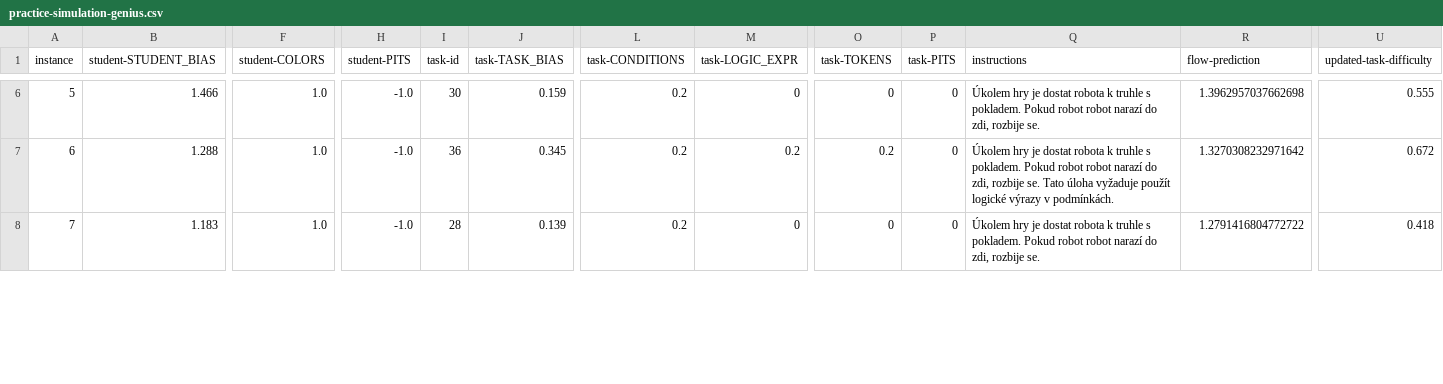
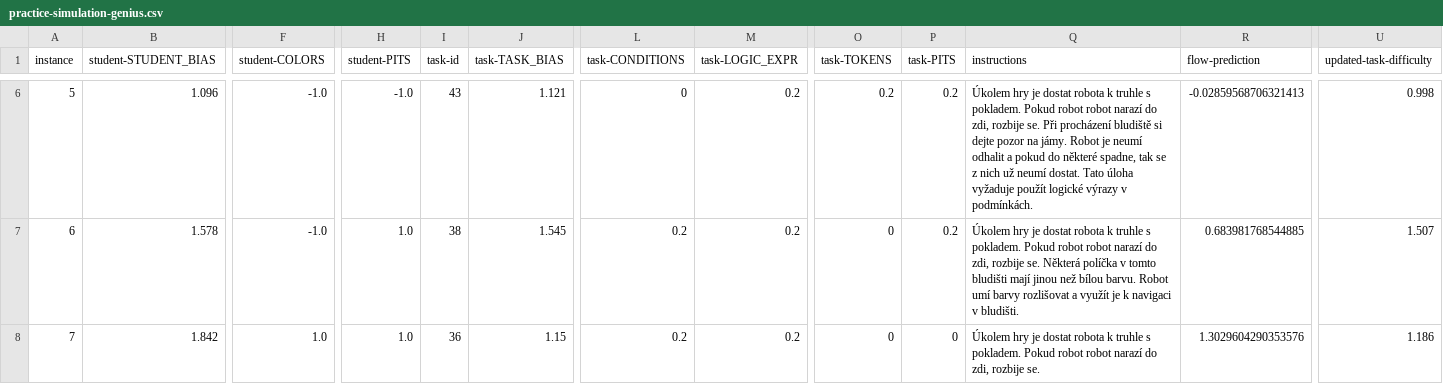
Before and after one commit to adaptive-learning/flocs, a CSV file: analysis/data/practice-simulation-genius.csv, drawn as a sheet; only a part is shown, gaps mark what is left out; the diff covers the shown part only; the diff names each change by its address in the sheet, - before the commit and + after, or states it on an @@ line.

Commit message:
Presentation: model description, simulations

```diff
--- a/analysis/data/practice-simulation-genius.csv
+++ b/analysis/data/practice-simulation-genius.csv
-B6 (student-STUDENT_BIAS): 1.466
+B6 (student-STUDENT_BIAS): 1.096
-F6:F7 (student-COLORS): 1.0
+F6:F7 (student-COLORS): -1.0
-I6 (task-id): 30
+I6 (task-id): 43
-J6 (task-TASK_BIAS): 0.159
+J6 (task-TASK_BIAS): 1.121
-L6 (task-CONDITIONS): 0.2
+L6 (task-CONDITIONS): 0
-M6 (task-LOGIC_EXPR): 0
+M6 (task-LOGIC_EXPR): 0.2
-O6 (task-TOKENS): 0
+O6 (task-TOKENS): 0.2
-P6:P7 (task-PITS): 0
+P6:P7 (task-PITS): 0.2
-Q6 (instructions): …rozbije se.
+Q6 (instructions): …rozbije se. Při procházení bludiště si dejte pozor na jámy. Robot je neumí odhalit a pokud do některé spadne, tak se z nich už neumí dostat. Tato úloha vyžaduje použít logické výrazy v podmínkách.
-R6 (flow-prediction): 1.3962957037662698
+R6 (flow-prediction): -0.02859568706321413
-U6 (updated-task-difficulty): 0.555
+U6 (updated-task-difficulty): 0.998
-B7 (student-STUDENT_BIAS): 1.288
+B7 (student-STUDENT_BIAS): 1.578
-H7:H8 (student-PITS): -1.0
+H7:H8 (student-PITS): 1.0
-I7 (task-id): 36
+I7 (task-id): 38
-J7 (task-TASK_BIAS): 0.345
+J7 (task-TASK_BIAS): 1.545
-O7 (task-TOKENS): 0.2
+O7 (task-TOKENS): 0
-Q7 (instructions): …rozbije se. Tato úloha vyžaduje použít logické výrazy v podmínkách.
+Q7 (instructions): …rozbije se. Některá políčka v tomto bludišti mají jinou než bílou barvu. Robot umí barvy rozlišovat a využít je k navigaci v bludišti.
-R7 (flow-prediction): 1.3270308232971642
+R7 (flow-prediction): 0.683981768544885
-U7 (updated-task-difficulty): 0.672
+U7 (updated-task-difficulty): 1.507
-B8 (student-STUDENT_BIAS): 1.183
+B8 (student-STUDENT_BIAS): 1.842
-I8 (task-id): 28
+I8 (task-id): 36
-J8 (task-TASK_BIAS): 0.139
+J8 (task-TASK_BIAS): 1.15
-M8 (task-LOGIC_EXPR): 0
+M8 (task-LOGIC_EXPR): 0.2
-R8 (flow-prediction): 1.2791416804772722
+R8 (flow-prediction): 1.3029604290353576
-U8 (updated-task-difficulty): 0.418
+U8 (updated-task-difficulty): 1.186
```
Also changed, not shown: 61 edited cells elsewhere in this file, analysis/data/practice-simulation-stupid.csv, 9 other files.
